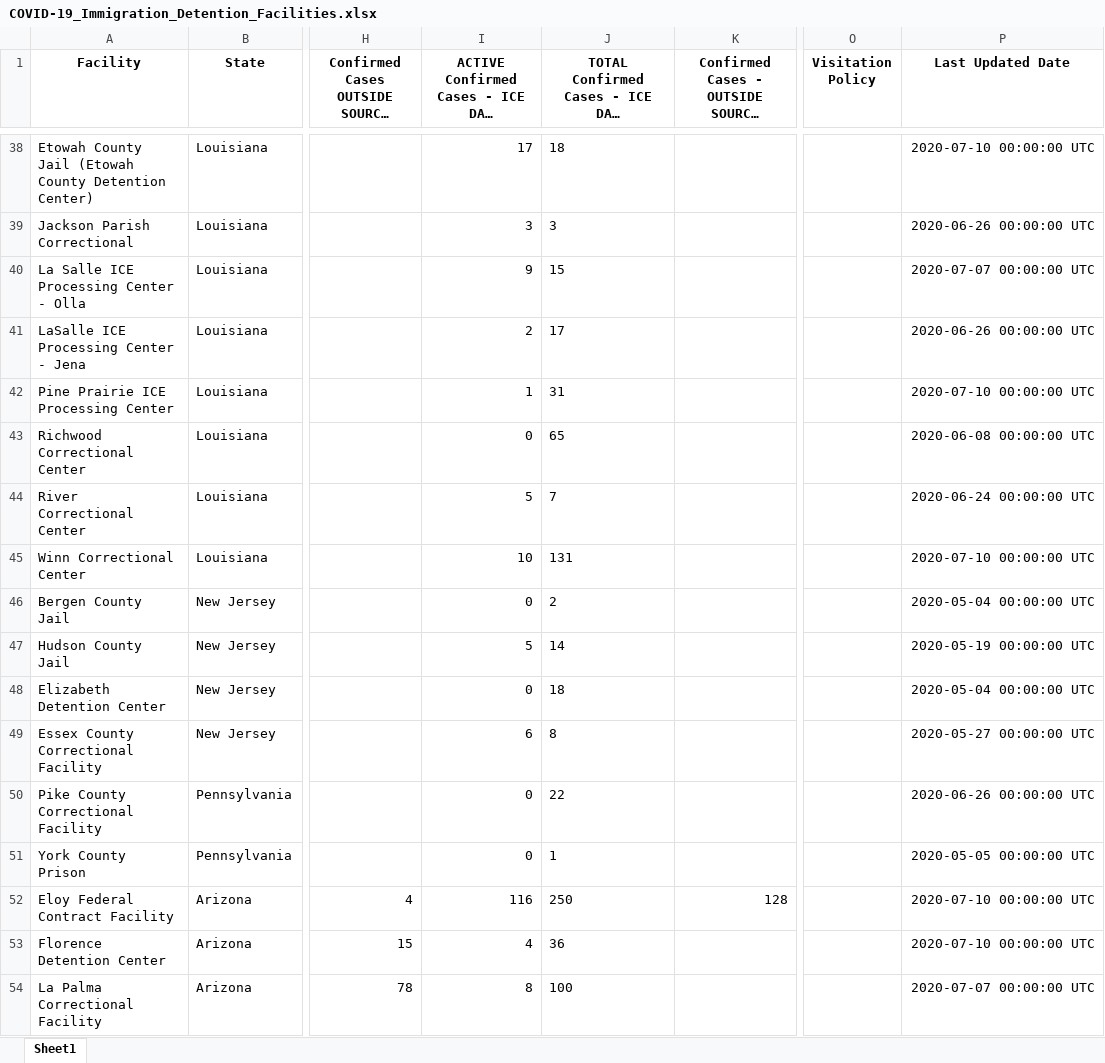
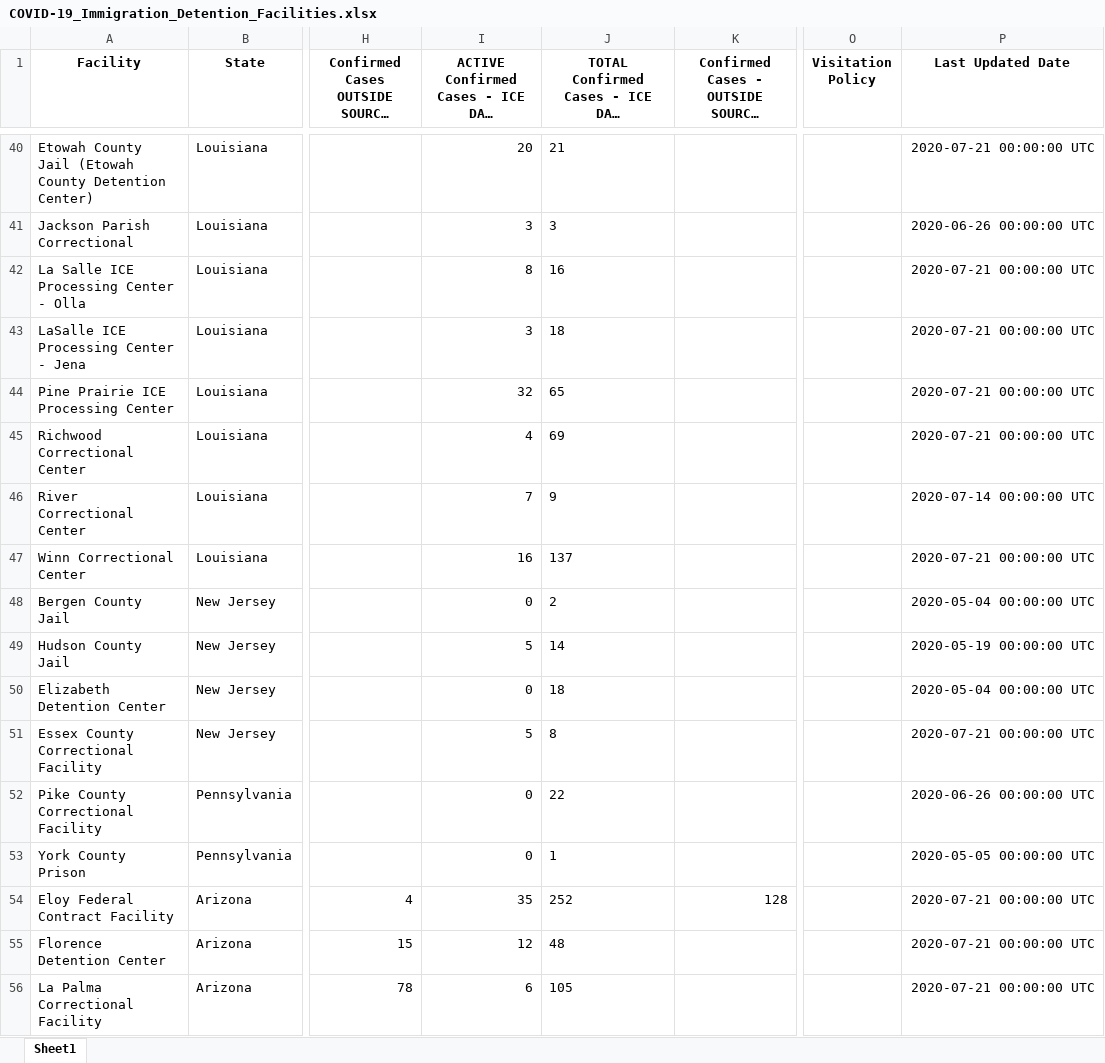
Before and after one commit to uclalawcovid19behindbars/data, an Excel workbook: Immigration Facility Counts/COVID-19_Immigration_Detention_Facilities.xlsx, sheet Sheet1, drawn as a sheet; only a part is shown, gaps mark what is left out; long unchanged cells end in …; values as stored, in another font and other column widths than the file's, no borders; addresses are those after the commit; the diff covers the shown part only; the diff names each change by its address in the sheet, - before the commit and + after, or states it on an @@ line.

```diff
--- a/Immigration Facility Counts/COVID-19_Immigration_Detention_Facilities.xlsx (sheet Sheet1)
+++ b/Immigration Facility Counts/COVID-19_Immigration_Detention_Facilities.xlsx (sheet Sheet1)
-I40: 17
+I40: 20
-J40: 18
+J40: 21
-P40 (Last Updated Date): 2020-07-10 00:00:00 UTC
+P40 (Last Updated Date): 2020-07-21 00:00:00 UTC
-I42: 9
+I42: 8
-J42: 15
+J42: 16
-P42 (Last Updated Date): 2020-07-07 00:00:00 UTC
+P42 (Last Updated Date): 2020-07-21 00:00:00 UTC
-I43: 2
+I43: 3
-J43: 17
+J43: 18
-P43 (Last Updated Date): 2020-06-26 00:00:00 UTC
+P43 (Last Updated Date): 2020-07-21 00:00:00 UTC
-I44: 1
+I44: 32
-J44: 31
+J44: 65
-P44 (Last Updated Date): 2020-07-10 00:00:00 UTC
+P44 (Last Updated Date): 2020-07-21 00:00:00 UTC
-I45: 0
+I45: 4
-J45: 65
+J45: 69
-P45 (Last Updated Date): 2020-06-08 00:00:00 UTC
+P45 (Last Updated Date): 2020-07-21 00:00:00 UTC
-I46: 5
+I46: 7
-J46: 7
+J46: 9
-P46 (Last Updated Date): 2020-06-24 00:00:00 UTC
+P46 (Last Updated Date): 2020-07-14 00:00:00 UTC
-I47: 10
+I47: 16
-J47: 131
+J47: 137
-P47 (Last Updated Date): 2020-07-10 00:00:00 UTC
+P47 (Last Updated Date): 2020-07-21 00:00:00 UTC
-I51: 6
+I51: 5
-P51 (Last Updated Date): 2020-05-27 00:00:00 UTC
+P51 (Last Updated Date): 2020-07-21 00:00:00 UTC
-I54: 116
+I54: 35
-J54: 250
+J54: 252
-P54:P55 (Last Updated Date): 2020-07-10 00:00:00 UTC
+P54:P55 (Last Updated Date): 2020-07-21 00:00:00 UTC
-I55: 4
+I55: 12
-J55: 36
+J55: 48
-I56: 8
+I56: 6
-J56: 100
+J56: 105
-P56 (Last Updated Date): 2020-07-07 00:00:00 UTC
+P56 (Last Updated Date): 2020-07-21 00:00:00 UTC
```
Also changed, not shown: 2 added rows and 103 edited cells elsewhere in this sheet, Immigration Filings/COVID-19_Related_Immigration_Filings.xlsx, Youth Facility Counts/COVID-19_Youth_Correctional_Facilities.xlsx, 3 other files.
